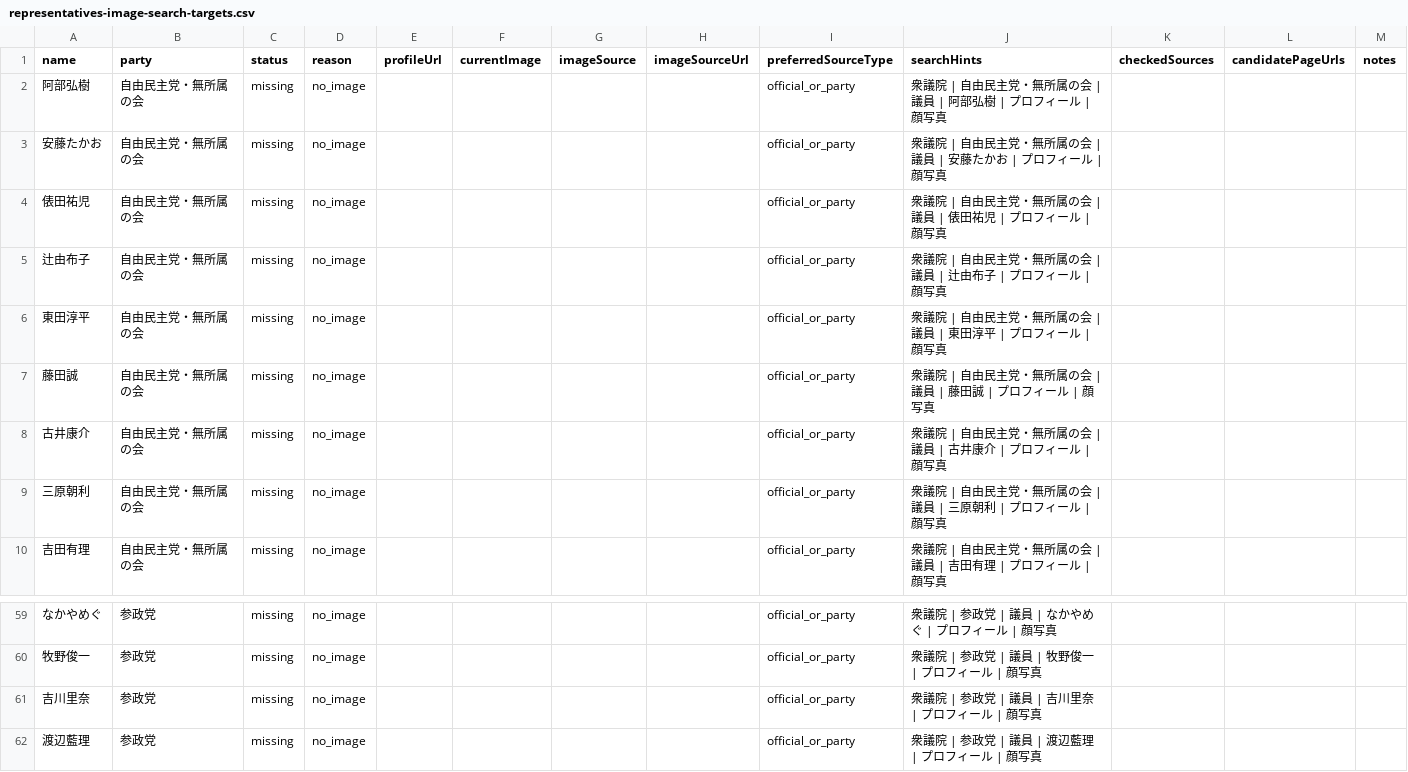
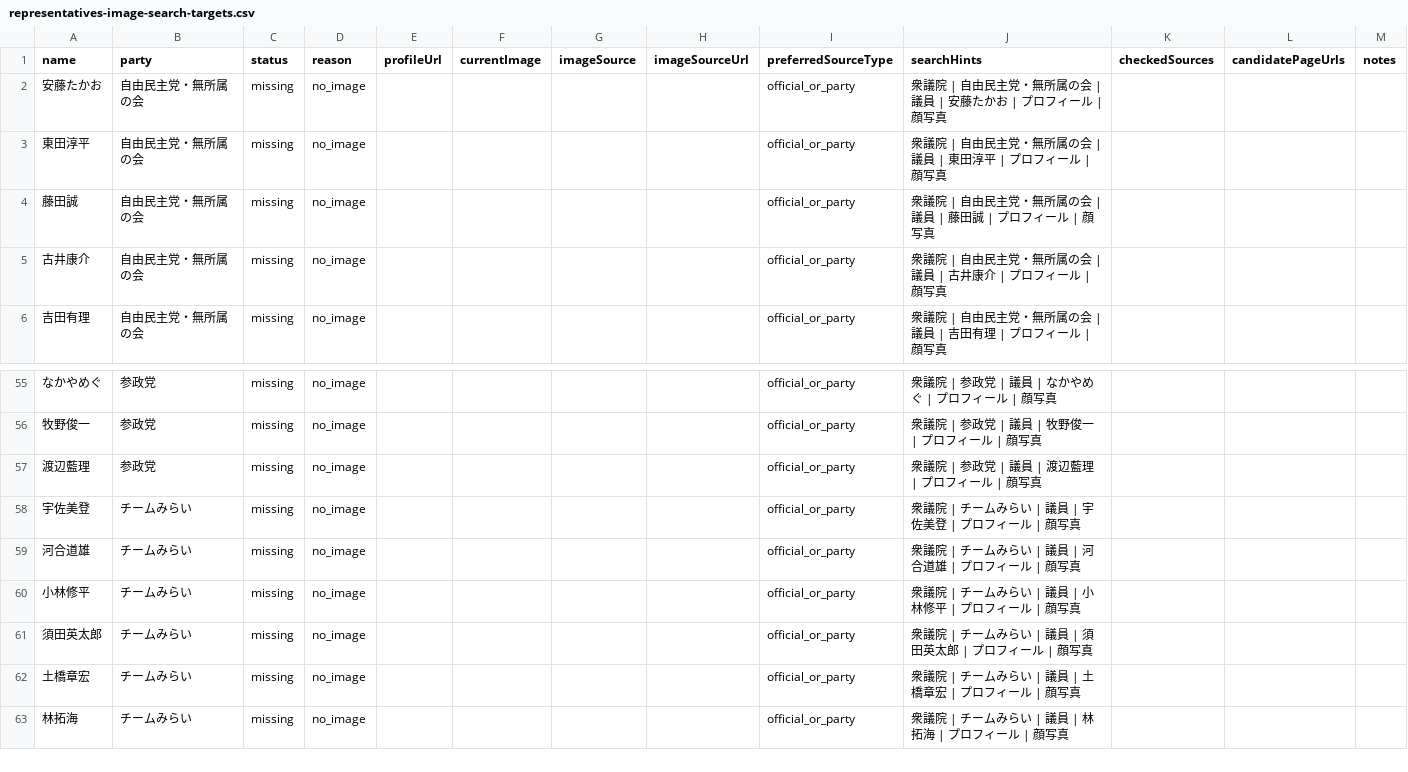
Before and after one commit to taiajitian-tech/senate-quiz-pwa, a CSV file: web/public/data/representatives-image-search-targets.csv, drawn as a sheet; only a part is shown, gaps mark what is left out; the shorter side is filled out with more unchanged rows.

```diff
--- a/web/public/data/representatives-image-search-targets.csv
+++ b/web/public/data/representatives-image-search-targets.csv
@@ -1,6 +1,3 @@
 name,party,status,reason,profileUrl,currentImage,imageSource,imageSourceUrl,preferredSourceType,searchHints,checkedSources,candidatePageUrls,notes
-"阿部弘樹","自由民主党・無所属の会","missing","no_image","","","","","official_or_party","衆議院 | 自由民主党・無所属の会 | 議員 | 阿部弘樹 | プロフィール | 顔写真","","",""
 "安藤たかお","自由民主党・無所属の会","missing","no_image","","","","","official_or_party","衆議院 | 自由民主党・無所属の会 | 議員 | 安藤たかお | プロフィール | 顔写真","","",""
-"俵田祐児","自由民主党・無所属の会","missing","no_image","","","","","official_or_party","衆議院 | 自由民主党・無所属の会 | 議員 | 俵田祐児 | プロフィール | 顔写真","","",""
-"辻由布子","自由民主党・無所属の会","missing","no_image","","","","","official_or_party","衆議院 | 自由民主党・無所属の会 | 議員 | 辻由布子 | プロフィール | 顔写真","","",""
 "東田淳平","自由民主党・無所属の会","missing","no_image","","","","","official_or_party","衆議院 | 自由民主党・無所属の会 | 議員 | 東田淳平 | プロフィール | 顔写真","","",""
@@ -8,3 +5,2 @@ name,party,status,reason,profileUrl,currentImage,imageSource,imageSourceUrl,pref
 "古井康介","自由民主党・無所属の会","missing","no_image","","","","","official_or_party","衆議院 | 自由民主党・無所属の会 | 議員 | 古井康介 | プロフィール | 顔写真","","",""
-"三原朝利","自由民主党・無所属の会","missing","no_image","","","","","official_or_party","衆議院 | 自由民主党・無所属の会 | 議員 | 三原朝利 | プロフィール | 顔写真","","",""
 "吉田有理","自由民主党・無所属の会","missing","no_image","","","","","official_or_party","衆議院 | 自由民主党・無所属の会 | 議員 | 吉田有理 | プロフィール | 顔写真","","",""
@@ -60,3 +56,2 @@ name,party,status,reason,profileUrl,currentImage,imageSource,imageSourceUrl,pref
 "牧野俊一","参政党","missing","no_image","","","","","official_or_party","衆議院 | 参政党 | 議員 | 牧野俊一 | プロフィール | 顔写真","","",""
-"吉川里奈","参政党","missing","no_image","","","","","official_or_party","衆議院 | 参政党 | 議員 | 吉川里奈 | プロフィール | 顔写真","","",""
 "渡辺藍理","参政党","missing","no_image","","","","","official_or_party","衆議院 | 参政党 | 議員 | 渡辺藍理 | プロフィール | 顔写真","","",""
```
Also changed, not shown: web/public/data/representatives-image-fix-targets.csv, 5 other files.
